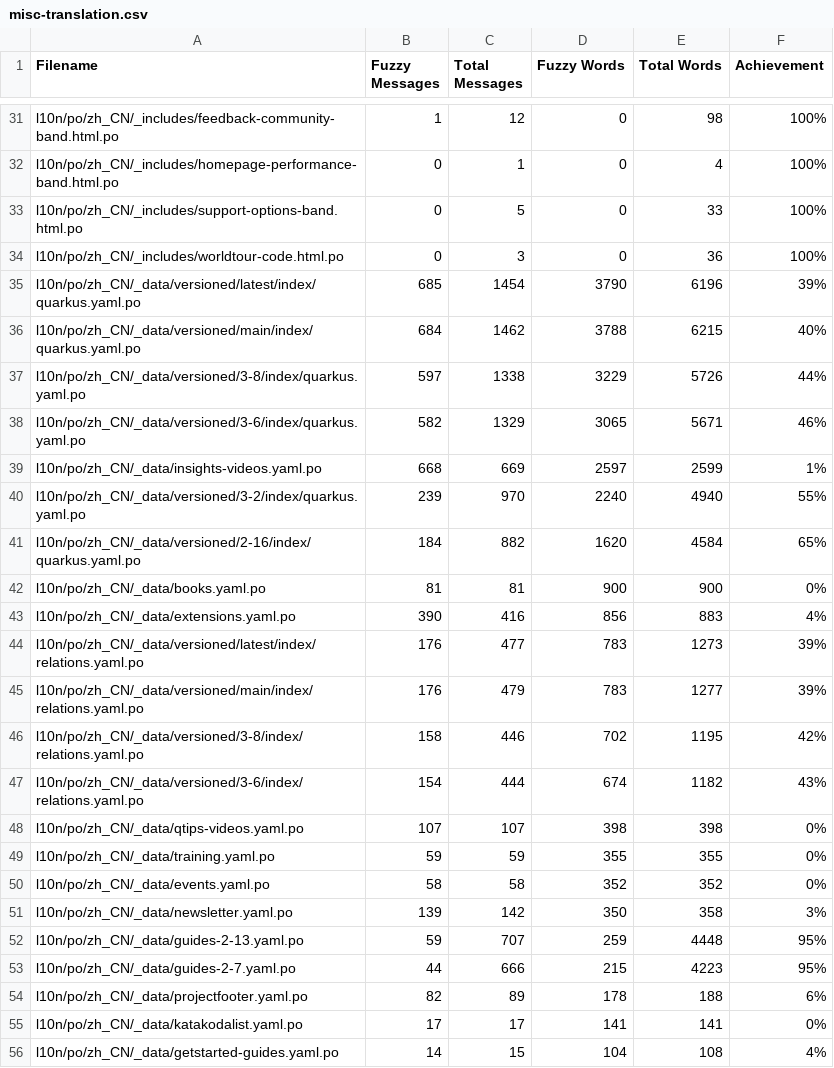
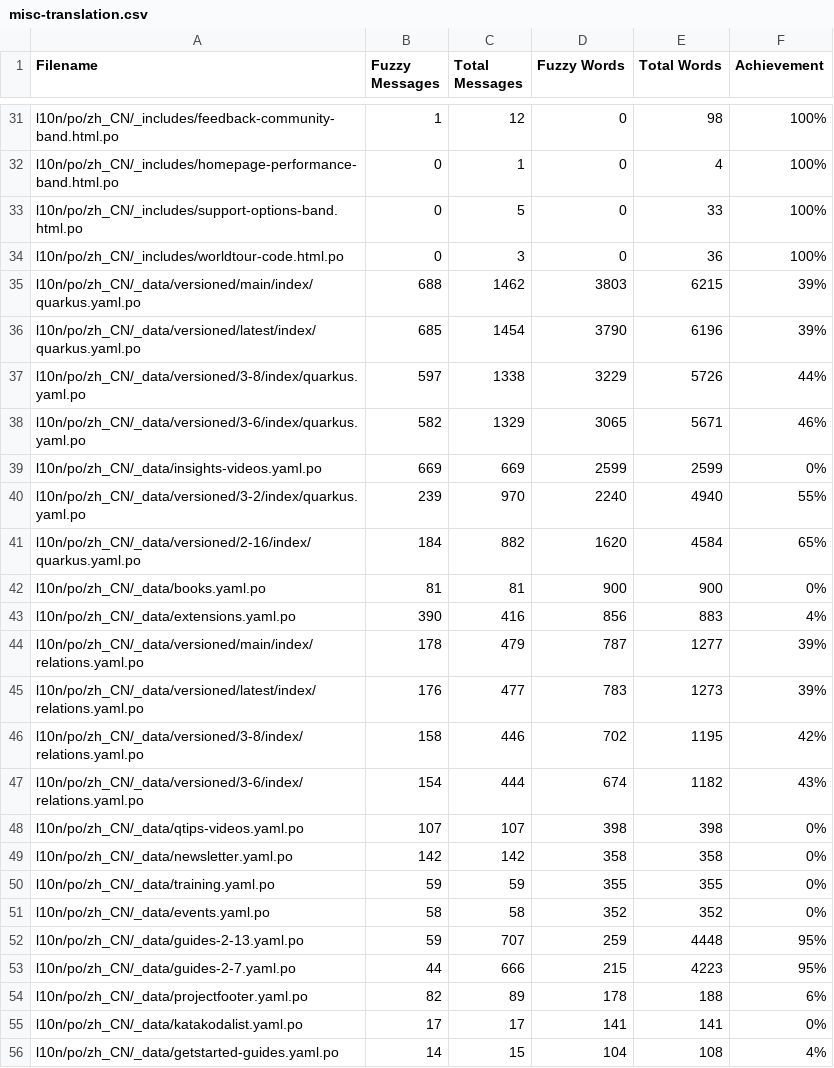
Before and after one commit to quarkusio/cn.quarkus.io, a CSV file: l10n/stats/misc-translation.csv, drawn as a sheet; only a part is shown, gaps mark what is left out.

```diff
--- a/l10n/stats/misc-translation.csv
+++ b/l10n/stats/misc-translation.csv
@@ -34,7 +34,7 @@ l10n/po/zh_CN/_includes/support-options-band.html.po, 0, 5, 0, 33, 100%
 l10n/po/zh_CN/_includes/worldtour-code.html.po, 0, 3, 0, 36, 100%
+l10n/po/zh_CN/_data/versioned/main/index/quarkus.yaml.po, 688, 1462, 3803, 6215, 39%
 l10n/po/zh_CN/_data/versioned/latest/index/quarkus.yaml.po, 685, 1454, 3790, 6196, 39%
-l10n/po/zh_CN/_data/versioned/main/index/quarkus.yaml.po, 684, 1462, 3788, 6215, 40%
 l10n/po/zh_CN/_data/versioned/3-8/index/quarkus.yaml.po, 597, 1338, 3229, 5726, 44%
 l10n/po/zh_CN/_data/versioned/3-6/index/quarkus.yaml.po, 582, 1329, 3065, 5671, 46%
-l10n/po/zh_CN/_data/insights-videos.yaml.po, 668, 669, 2597, 2599, 1%
+l10n/po/zh_CN/_data/insights-videos.yaml.po, 669, 669, 2599, 2599, 0%
 l10n/po/zh_CN/_data/versioned/3-2/index/quarkus.yaml.po, 239, 970, 2240, 4940, 55%
@@ -43,4 +43,4 @@ l10n/po/zh_CN/_data/books.yaml.po, 81, 81, 900, 900, 0%
 l10n/po/zh_CN/_data/extensions.yaml.po, 390, 416, 856, 883, 4%
+l10n/po/zh_CN/_data/versioned/main/index/relations.yaml.po, 178, 479, 787, 1277, 39%
 l10n/po/zh_CN/_data/versioned/latest/index/relations.yaml.po, 176, 477, 783, 1273, 39%
-l10n/po/zh_CN/_data/versioned/main/index/relations.yaml.po, 176, 479, 783, 1277, 39%
 l10n/po/zh_CN/_data/versioned/3-8/index/relations.yaml.po, 158, 446, 702, 1195, 42%
@@ -48,5 +48,5 @@ l10n/po/zh_CN/_data/versioned/3-6/index/relations.yaml.po, 154, 444, 674, 1182,
 l10n/po/zh_CN/_data/qtips-videos.yaml.po, 107, 107, 398, 398, 0%
+l10n/po/zh_CN/_data/newsletter.yaml.po, 142, 142, 358, 358, 0%
 l10n/po/zh_CN/_data/training.yaml.po, 59, 59, 355, 355, 0%
 l10n/po/zh_CN/_data/events.yaml.po, 58, 58, 352, 352, 0%
-l10n/po/zh_CN/_data/newsletter.yaml.po, 139, 142, 350, 358, 3%
 l10n/po/zh_CN/_data/guides-2-13.yaml.po, 59, 707, 259, 4448, 95%
```
Also changed, not shown: l10n/stats/latest-guides-translation.csv, l10n/stats/main-guides-translation.csv, 1 other file.
